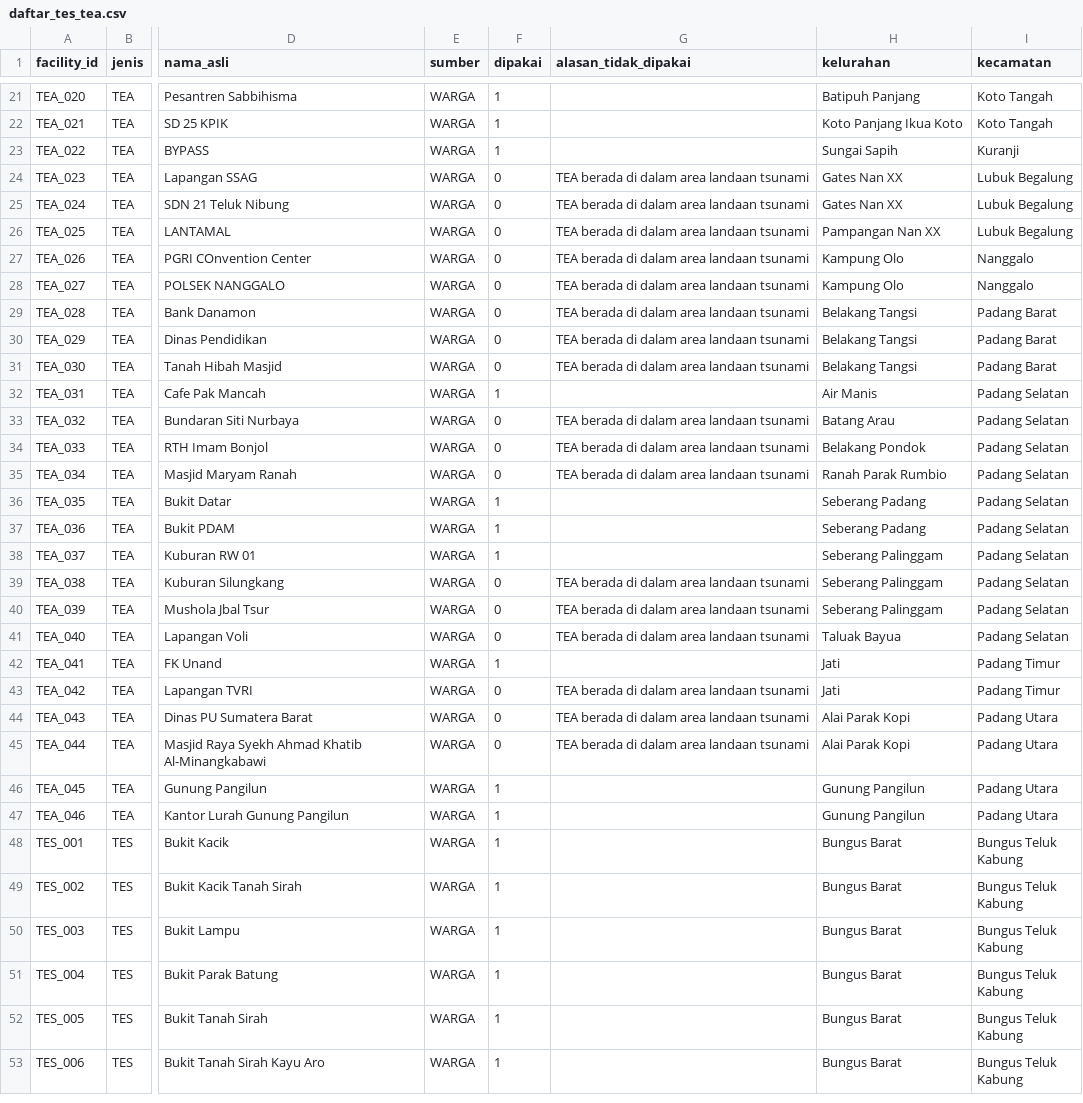
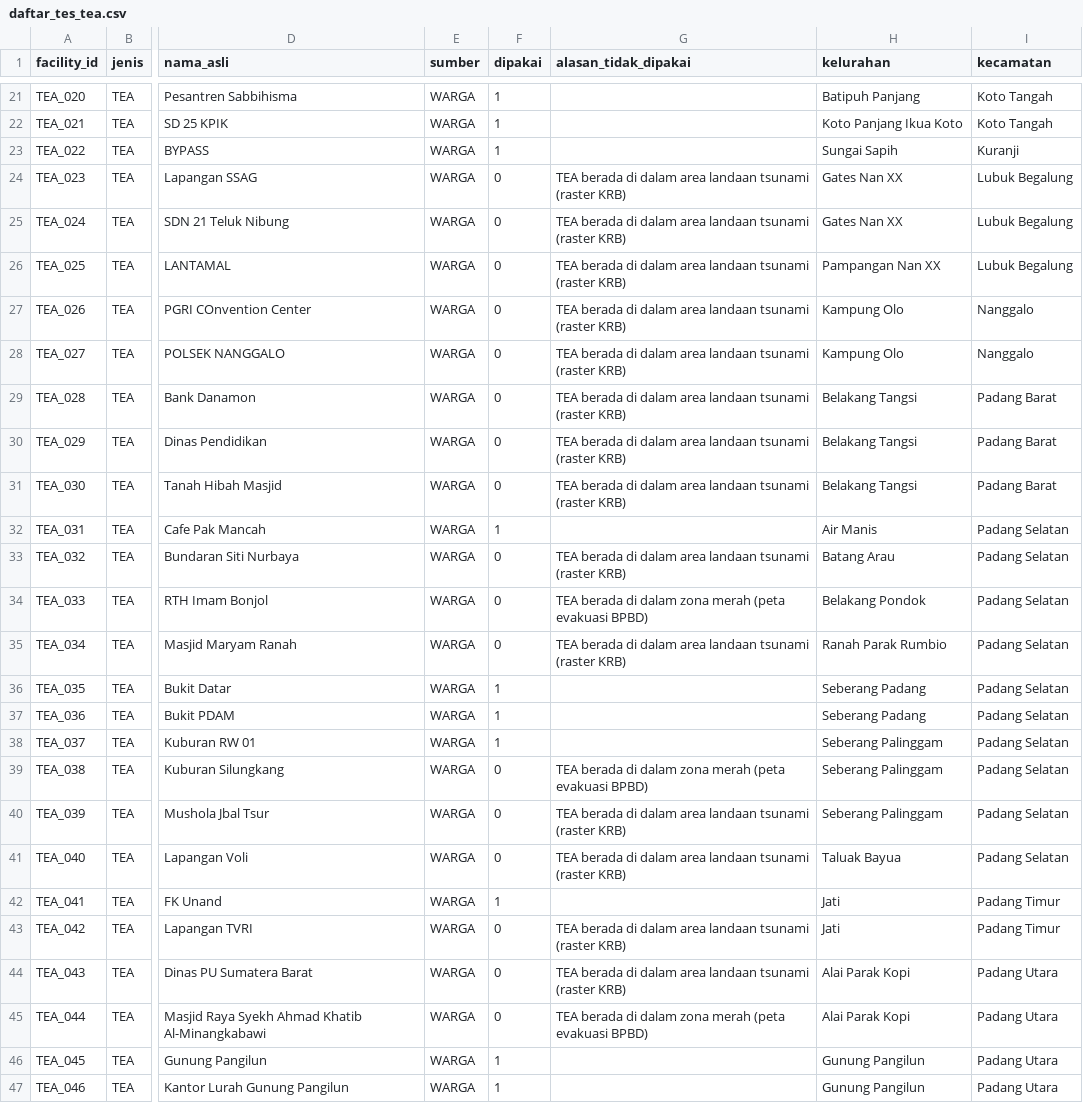
Before and after one commit to AkuSukaProject/core-siaga-padang, a CSV file: hasil_build/daftar_tes_tea.csv, drawn as a sheet; only a part is shown, gaps mark what is left out; the shorter side is filled out with more unchanged rows; the diff covers the shown part only; the diff names each change by its address in the sheet, - before the commit and + after, or states it on an @@ line.

Commit message:
Rute zona aman v2 dengan batas sempat 15 menit (K-B6), DB 2026.10.16
- Titik terdalam tb_safe_routes_v2 dihitung dengan batas 15 menit (20 menit dikurangi cadangan
  5 menit; safe_eta tabel <= 11,175), sesuai keputusan tim 12 Oktober dan permintaan Mikail:
  rute v2 <= 15 menit 446 -> 3.781; simpang yang batas zona hijaunya <= 15 menit tetapi v2
  lewat: 3.101 -> 0
- Cadangan v2 bila tidak ada yang sempat: batas zona hijau tercepat (bukan biaya termurah,
  yang membuat 107 simpang kehilangan rute <= 20 menit)
- Penugasan tb_route_shares dan simulasi kanonis memakai aturan aplikasi: sempat <= 15 menit,
  keluar zona dulu, lalu TES terjauh dari pantai. Urutan rank TES/TEA tidak diubah
- Alasan TEA tidak dipakai membedakan landaan KRB dan zona merah peta evakuasi
- Simulasi 68,2%; handoff, dokumen aturan, ERD, dan pertanyaan BPBD diperbarui

```diff
--- a/hasil_build/daftar_tes_tea.csv
+++ b/hasil_build/daftar_tes_tea.csv
-G24:G31 (alasan_tidak_dipakai): …landaan tsunami
+G24:G31 (alasan_tidak_dipakai): …landaan tsunami (raster KRB)
-G33 (alasan_tidak_dipakai): …landaan tsunami
+G33 (alasan_tidak_dipakai): …landaan tsunami (raster KRB)
-G34 (alasan_tidak_dipakai): …di dalam area landaan tsunami
+G34 (alasan_tidak_dipakai): …di dalam zona merah (peta evakuasi BPBD)
-G35 (alasan_tidak_dipakai): …landaan tsunami
+G35 (alasan_tidak_dipakai): …landaan tsunami (raster KRB)
-G39 (alasan_tidak_dipakai): …di dalam area landaan tsunami
+G39 (alasan_tidak_dipakai): …di dalam zona merah (peta evakuasi BPBD)
-G40:G41 (alasan_tidak_dipakai): …landaan tsunami
+G40:G41 (alasan_tidak_dipakai): …landaan tsunami (raster KRB)
-G43:G44 (alasan_tidak_dipakai): …landaan tsunami
+G43:G44 (alasan_tidak_dipakai): …landaan tsunami (raster KRB)
-G45 (alasan_tidak_dipakai): …di dalam area landaan tsunami
+G45 (alasan_tidak_dipakai): …di dalam zona merah (peta evakuasi BPBD)
```
Also changed, not shown: 7 edited cells elsewhere in this file, analisis/output/hasil_simulasi_fasilitas.csv, analisis/output/hasil_simulasi_fasilitas_kontrak.csv, 23 other files.
